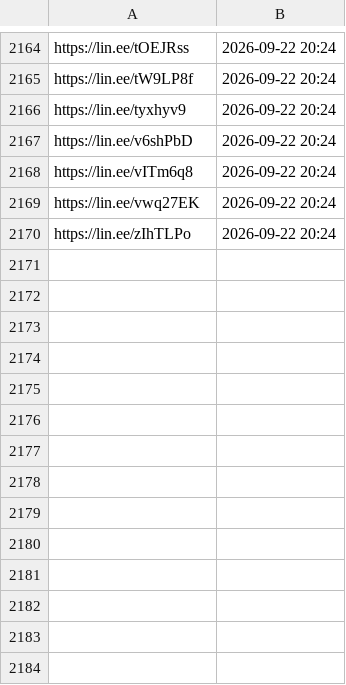
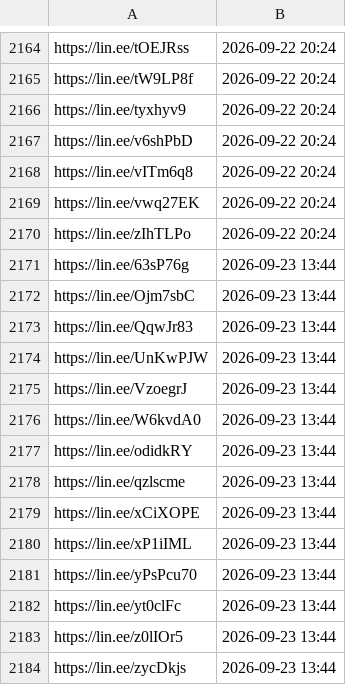
Before and after one commit to wowack7/beybuilder, a TSV file: data/draw/item_seen.tsv, drawn as a sheet; only a part is shown, gaps mark what is left out; the diff names each change by its address in the sheet, - before the commit and + after, or states it on an @@ line.

```diff
--- a/data/draw/item_seen.tsv
+++ b/data/draw/item_seen.tsv
+row 2171: https://lin.ee/63sP76g | 2026-09-23 13:44
+row 2172: https://lin.ee/Ojm7sbC | 2026-09-23 13:44
+row 2173: https://lin.ee/QqwJr83 | 2026-09-23 13:44
+row 2174: https://lin.ee/UnKwPJW | 2026-09-23 13:44
+row 2175: https://lin.ee/VzoegrJ | 2026-09-23 13:44
+row 2176: https://lin.ee/W6kvdA0 | 2026-09-23 13:44
+row 2177: https://lin.ee/odidkRY | 2026-09-23 13:44
+row 2178: https://lin.ee/qzlscme | 2026-09-23 13:44
+row 2179: https://lin.ee/xCiXOPE | 2026-09-23 13:44
+row 2180: https://lin.ee/xP1iIML | 2026-09-23 13:44
+row 2181: https://lin.ee/yPsPcu70 | 2026-09-23 13:44
+row 2182: https://lin.ee/yt0clFc | 2026-09-23 13:44
+row 2183: https://lin.ee/z0lIOr5 | 2026-09-23 13:44
+row 2184: https://lin.ee/zycDkjs | 2026-09-23 13:44
```
Also changed, not shown: data/draw/mapping.tsv, 3 other files.
